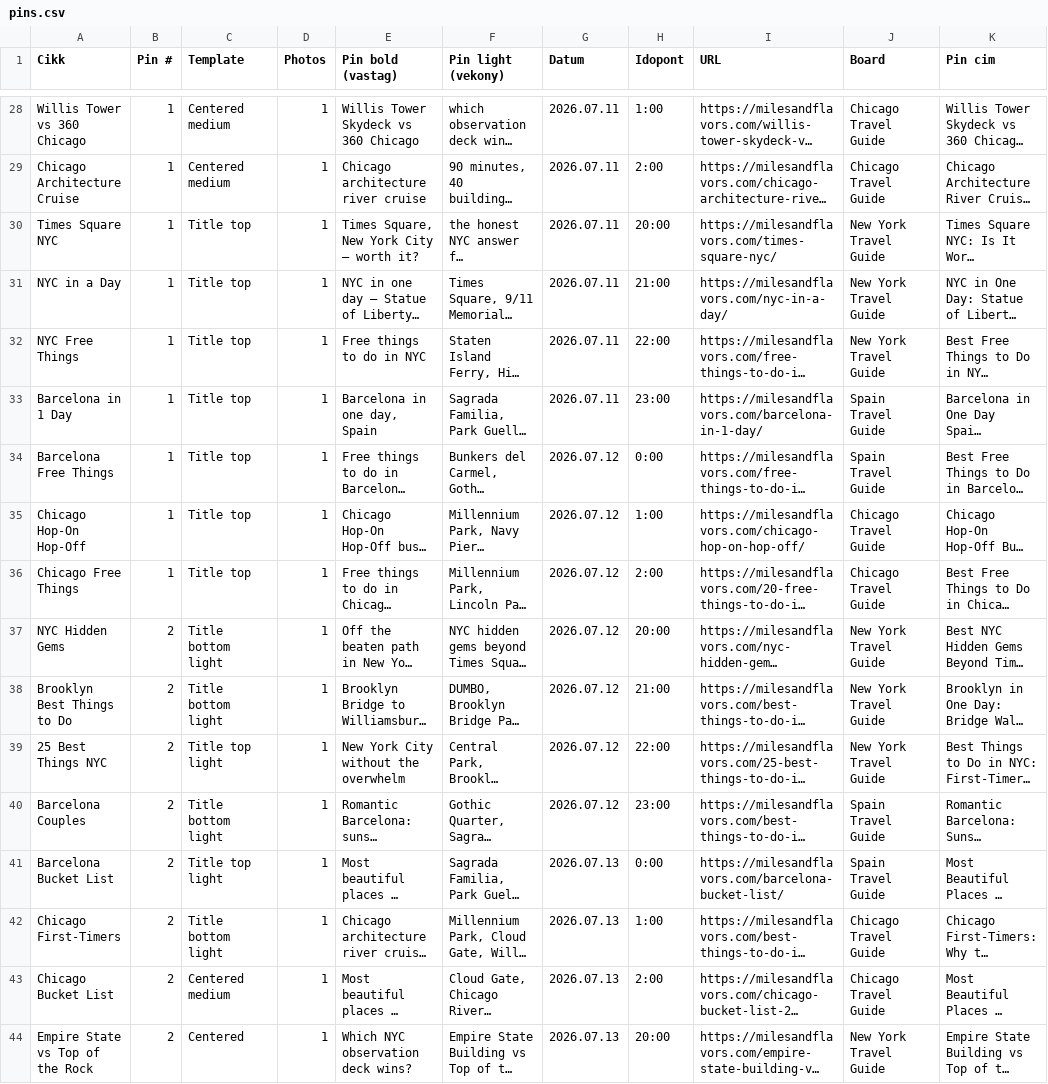
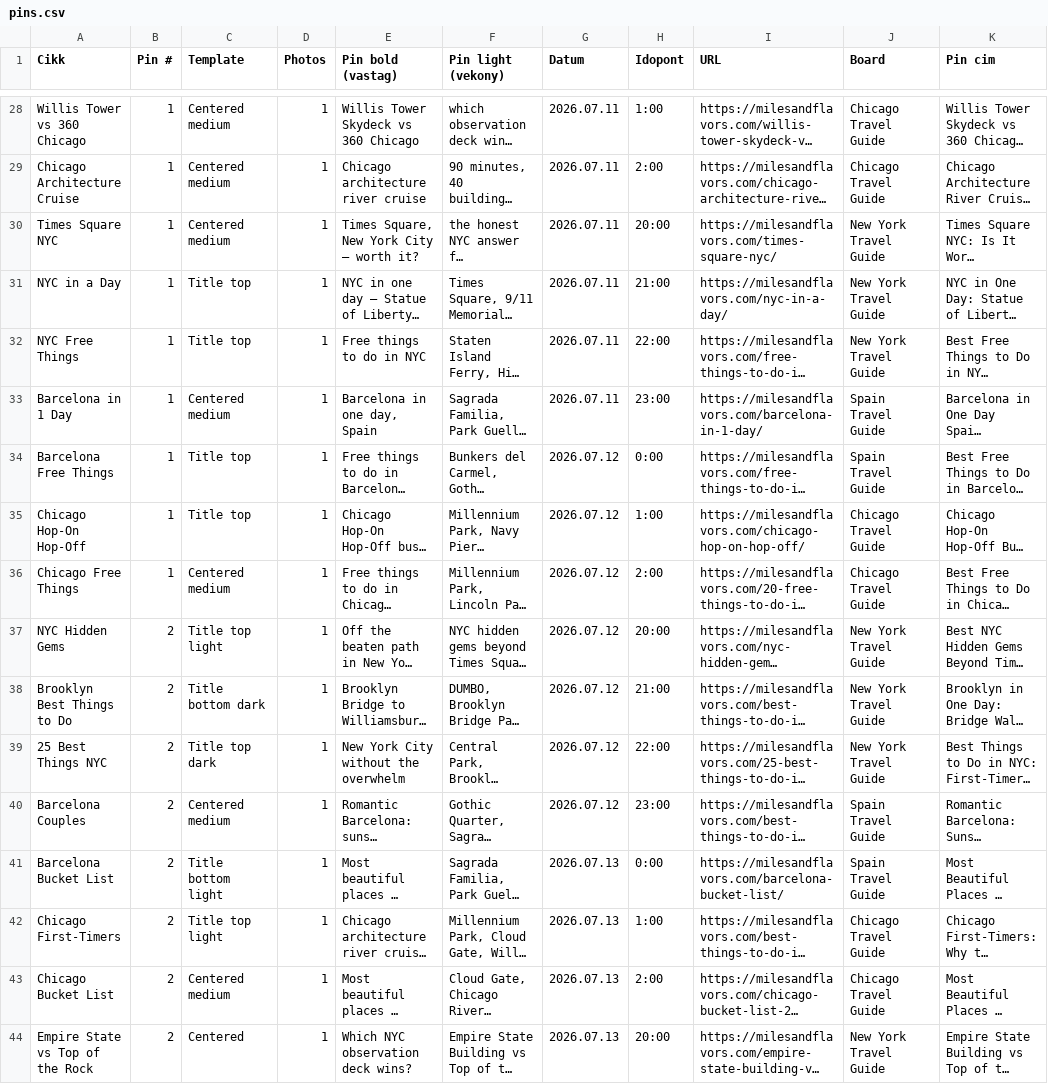
Before and after one commit to milesandflavors/pinfactory, a CSV file: pins.csv, drawn as a sheet; only a part is shown, gaps mark what is left out; long unchanged cells end in …; the diff names each change by its address in the sheet, - before the commit and + after, or states it on an @@ line.

```diff
--- a/pins.csv
+++ b/pins.csv
-C30 (Template): Title top
+C30 (Template): Centered medium
-C33 (Template): Title top
+C33 (Template): Centered medium
-C36 (Template): Title top
+C36 (Template): Centered medium
-C37 (Template): Title bottom light
+C37 (Template): Title top light
-C38 (Template): Title bottom light
+C38 (Template): Title bottom dark
-C39 (Template): Title top light
+C39 (Template): Title top dark
-C40 (Template): Title bottom light
+C40 (Template): Centered medium
-C41 (Template): Title top light
+C41 (Template): Title bottom light
-C42 (Template): Title bottom light
+C42 (Template): Title top light
```
Also changed, not shown: 22 other files.
